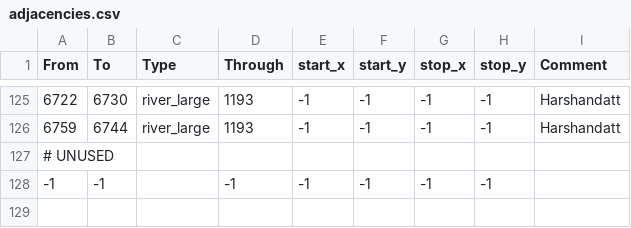
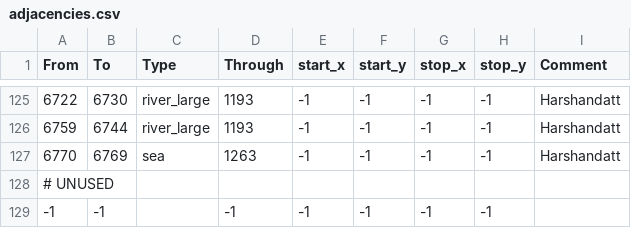
Before and after one commit to terrapass/RealmsInExile, a CSV file: LotRRealmsInExileDev/map_data/adjacencies.csv, drawn as a sheet; only a part is shown, gaps mark what is left out; the diff names each change by its address in the sheet, - before the commit and + after, or states it on an @@ line.

```diff
--- a/LotRRealmsInExileDev/map_data/adjacencies.csv
+++ b/LotRRealmsInExileDev/map_data/adjacencies.csv
+row 127: 6770 | 6769 | sea | 1263 | -1 | -1 | -1 | -1 | Harshandatt
```
Also changed, not shown: LotRRealmsInExileDev/map_data/definition.csv, 4 other files.
